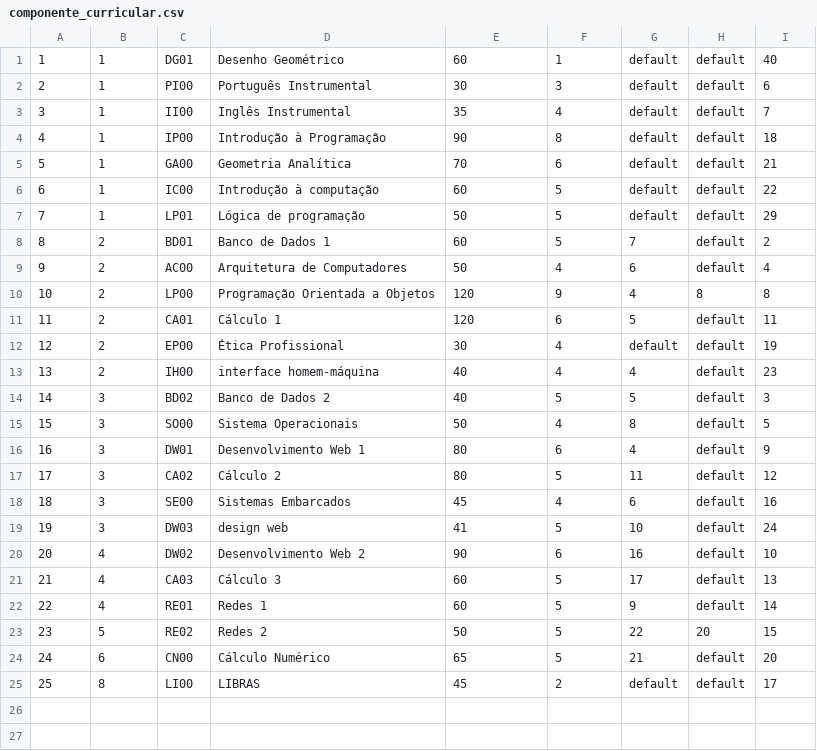
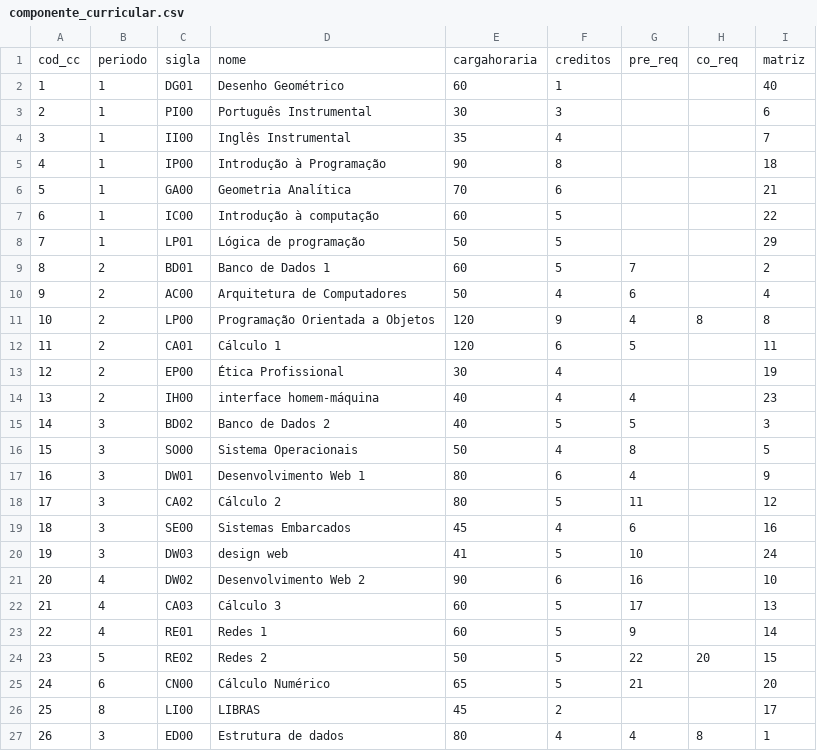
Before and after one commit to AlexsandroMatias2017/MeuBancoDeDados, a CSV file: arquivos_CSV/componente_curricular.csv, drawn as a sheet.

```diff
--- a/arquivos_CSV/componente_curricular.csv
+++ b/arquivos_CSV/componente_curricular.csv
@@ -1,25 +1,27 @@
-1,1,DG01,Desenho Geométrico,60,1,default,default,40
-2,1,PI00,Português Instrumental ,30,3,default,default,6
-3,1,II00,Inglês Instrumental,35,4,default,default,7
-4,1,IP00,Introdução à Programação ,90,8,default,default,18
-5,1,GA00,Geometria Analítica ,70,6,default,default,21
-6,1,IC00,Introdução à computação,60,5,default,default,22
-7,1,LP01,Lógica de programação,50,5,default,default,29
-8,2,BD01,Banco de Dados 1 ,60,5,7,default,2
-9,2,AC00,Arquitetura de Computadores ,50,4,6,default,4
+cod_cc,periodo,sigla,nome,cargahoraria,creditos,pre_req,co_req,matriz
+1,1,DG01,Desenho Geométrico,60,1,,,40
+2,1,PI00,Português Instrumental ,30,3,,,6
+3,1,II00,Inglês Instrumental,35,4, , ,7
+4,1,IP00,Introdução à Programação ,90,8, , ,18
+5,1,GA00,Geometria Analítica ,70,6, , ,21
+6,1,IC00,Introdução à computação,60,5, , ,22
+7,1,LP01,Lógica de programação,50,5, , ,29
+8,2,BD01,Banco de Dados 1 ,60,5,7, ,2
+9,2,AC00,Arquitetura de Computadores ,50,4,6, ,4
 10,2,LP00,Programação Orientada a Objetos ,120,9,4,8,8
-11,2,CA01,Cálculo 1 ,120,6,5,default,11
-12,2,EP00,Ética Profissional ,30,4,default,default,19
-13,2,IH00,interface homem-máquina,40,4,4,default,23
-14,3,BD02,Banco de Dados 2 ,40,5,5,default,3
-15,3,SO00,Sistema Operacionais ,50,4,8,default,5
-16,3,DW01,Desenvolvimento Web 1 ,80,6,4,default,9
-17,3,CA02,Cálculo 2 ,80,5,11,default,12
-18,3,SE00,Sistemas Embarcados ,45,4,6,default,16
-19,3,DW03,design web,41,5,10,default,24
-20,4,DW02,Desenvolvimento Web 2 ,90,6,16,default,10
-21,4,CA03,Cálculo 3 ,60,5,17,default,13
-22,4,RE01,Redes 1 ,60,5,9,default,14
+11,2,CA01,Cálculo 1 ,120,6,5, ,11
+12,2,EP00,Ética Profissional ,30,4, , ,19
+13,2,IH00,interface homem-máquina,40,4,4, ,23
+14,3,BD02,Banco de Dados 2 ,40,5,5, ,3
+15,3,SO00,Sistema Operacionais ,50,4,8, ,5
+16,3,DW01,Desenvolvimento Web 1 ,80,6,4, ,9
+17,3,CA02,Cálculo 2 ,80,5,11, ,12
+18,3,SE00,Sistemas Embarcados ,45,4,6, ,16
+19,3,DW03,design web,41,5,10, ,24
+20,4,DW02,Desenvolvimento Web 2 ,90,6,16, ,10
+21,4,CA03,Cálculo 3 ,60,5,17, ,13
+22,4,RE01,Redes 1 ,60,5,9, ,14
 23,5,RE02,Redes 2 ,50,5,22,20,15
-24,6,CN00,Cálculo Numérico ,65,5,21,default,20
-25,8,LI00,LIBRAS ,45,2,default,default,17
+24,6,CN00,Cálculo Numérico ,65,5,21, ,20
+25,8,LI00,LIBRAS ,45,2, , ,17
+26,3,ED00,Estrutura de dados,80,4,4,8,1
```
Also changed, not shown: arquivos_CSV/matriz_curricular.csv, 3 other files.
